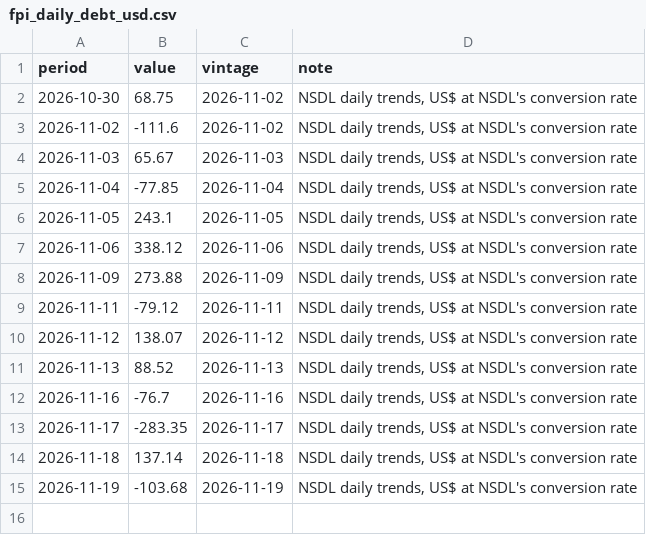
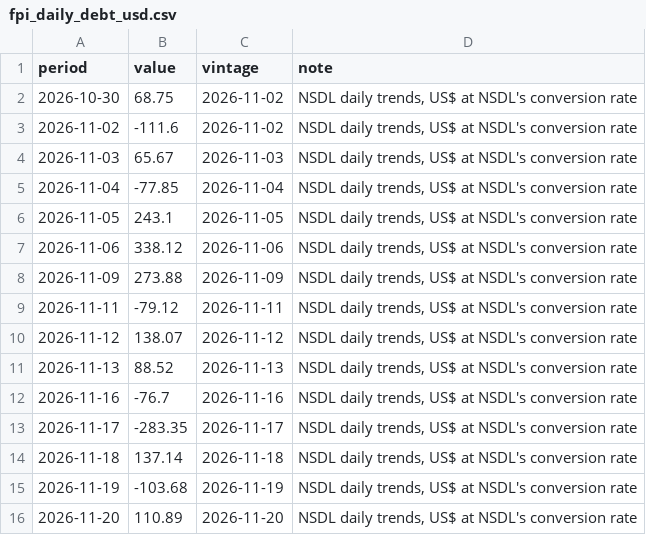
Before and after one commit to indiamacrofinance/indiamacrofinance, a CSV file: data/series/fpi_daily_debt_usd.csv, drawn as a sheet.

Commit message:
markets: FPI debt, daily 110.89, FPI equity, daily 782.72, FPI total, daily 902.69, FPI debt flows 6,241 (+9 more)
- FPI debt, daily: 110.89 (2026-11-20)
- FPI equity, daily: 782.72 (2026-11-20)
- FPI total, daily: 902.69 (2026-11-20)
- FPI debt flows: 6,241 (2026-11-01)
- FPI equity flows: 122,265 (2026-11-01)
- FPI total flows: 128,608 (2026-11-01)
- India VIX: 17.32 (2026-11-20)
- Nifty 50: 25,801 (2026-11-20)
- Sensex: 83,920 (2026-11-20)
- USD/CNY: 6.68 (2026-11-20)
- USD/IDR: 18,260 (2026-11-20)
- USD/INR (market): 92.69 (2026-11-20)
- USD/KRW: 1,338 (2026-11-20)

```diff
--- a/data/series/fpi_daily_debt_usd.csv
+++ b/data/series/fpi_daily_debt_usd.csv
@@ -15 +15,2 @@ period,value,vintage,note
 2026-11-19,-103.68,2026-11-19,"NSDL daily trends, US$ at NSDL's conversion rate"
+2026-11-20,110.89,2026-11-20,"NSDL daily trends, US$ at NSDL's conversion rate"
```
Also changed, not shown: data/revisions/fpi_equity_net.csv, data/revisions/fpi_total_net.csv, 46 other files.
